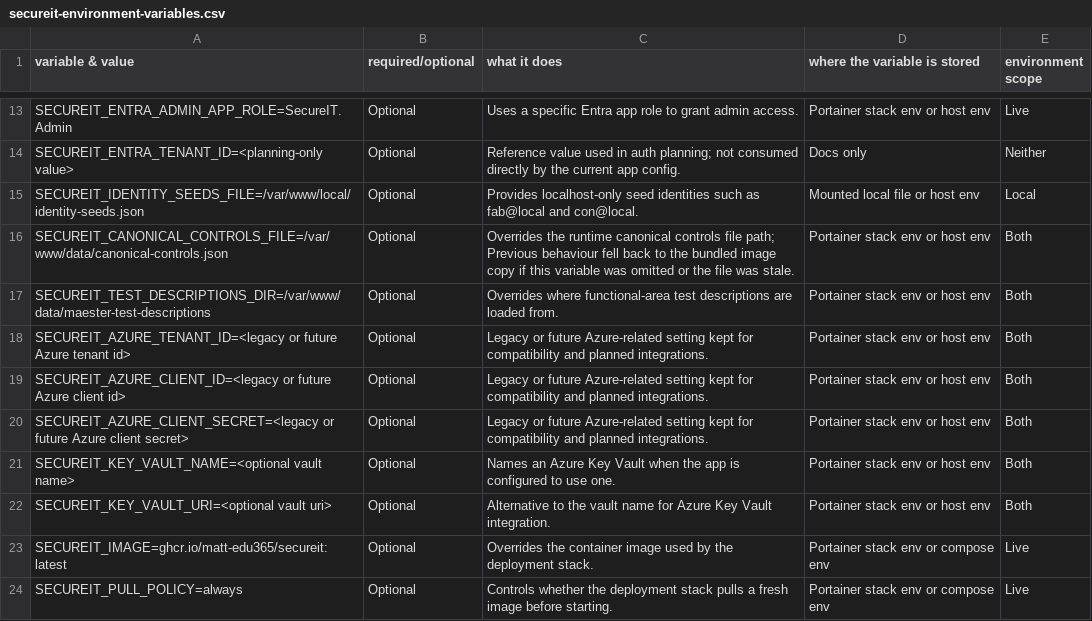
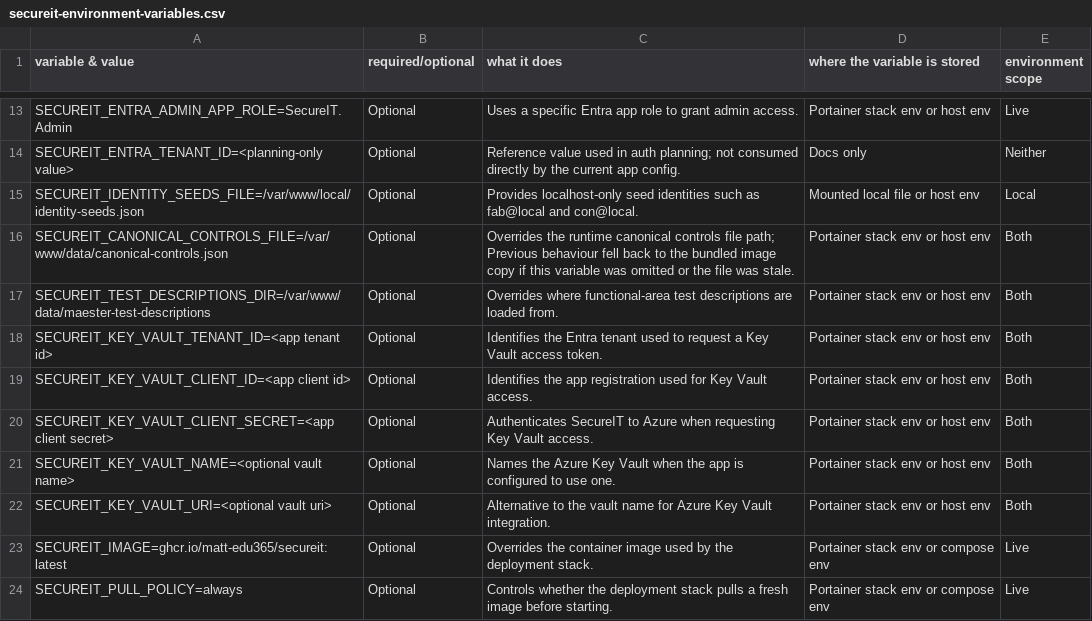
Before and after one commit to matt-edu365/secureit, a CSV file: docs/secureit-environment-variables.csv, drawn as a sheet; only a part is shown, gaps mark what is left out.

Commit message:
Rename Key Vault environment variables

```diff
--- a/docs/secureit-environment-variables.csv
+++ b/docs/secureit-environment-variables.csv
@@ -17,6 +17,6 @@ SECUREIT_CANONICAL_CONTROLS_FILE=/var/www/data/canonical-controls.json,Optional,
 SECUREIT_TEST_DESCRIPTIONS_DIR=/var/www/data/maester-test-descriptions,Optional,Overrides where functional-area test descriptions are loaded from.,Portainer stack env or host env,Both
-SECUREIT_AZURE_TENANT_ID=<legacy or future Azure tenant id>,Optional,Legacy or future Azure-related setting kept for compatibility and planned integrations.,Portainer stack env or host env,Both
-SECUREIT_AZURE_CLIENT_ID=<legacy or future Azure client id>,Optional,Legacy or future Azure-related setting kept for compatibility and planned integrations.,Portainer stack env or host env,Both
-SECUREIT_AZURE_CLIENT_SECRET=<legacy or future Azure client secret>,Optional,Legacy or future Azure-related setting kept for compatibility and planned integrations.,Portainer stack env or host env,Both
-SECUREIT_KEY_VAULT_NAME=<optional vault name>,Optional,Names an Azure Key Vault when the app is configured to use one.,Portainer stack env or host env,Both
+SECUREIT_KEY_VAULT_TENANT_ID=<app tenant id>,Optional,Identifies the Entra tenant used to request a Key Vault access token.,Portainer stack env or host env,Both
+SECUREIT_KEY_VAULT_CLIENT_ID=<app client id>,Optional,Identifies the app registration used for Key Vault access.,Portainer stack env or host env,Both
+SECUREIT_KEY_VAULT_CLIENT_SECRET=<app client secret>,Optional,Authenticates SecureIT to Azure when requesting Key Vault access.,Portainer stack env or host env,Both
+SECUREIT_KEY_VAULT_NAME=<optional vault name>,Optional,Names the Azure Key Vault when the app is configured to use one.,Portainer stack env or host env,Both
 SECUREIT_KEY_VAULT_URI=<optional vault uri>,Optional,Alternative to the vault name for Azure Key Vault integration.,Portainer stack env or host env,Both
```
Also changed, not shown: 8 other files.
